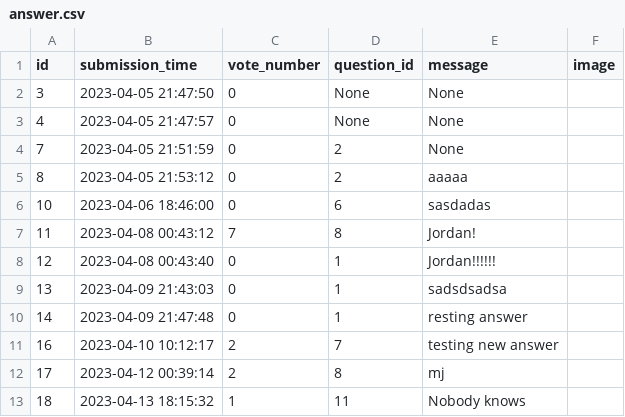
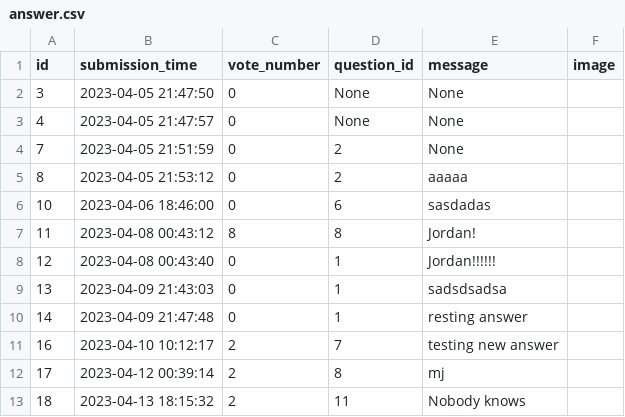
Before and after one commit to RadekRo/ask-mate, a CSV file: data/answer.csv, drawn as a sheet.

```diff
--- a/data/answer.csv
+++ b/data/answer.csv
@@ -6,3 +6,3 @@ id,submission_time,vote_number,question_id,message,image
 10,2023-04-06 18:46:00,0,6,sasdadas,
-11,2023-04-08 00:43:12,7,8,Jordan!,
+11,2023-04-08 00:43:12,8,8,Jordan!,
 12,2023-04-08 00:43:40,0,1,Jordan!!!!!!,
@@ -12,2 +12,2 @@ id,submission_time,vote_number,question_id,message,image
 17,2023-04-12 00:39:14,2,8,mj,
-18,2023-04-13 18:15:32,1,11,Nobody knows,
+18,2023-04-13 18:15:32,2,11,Nobody knows,
```
Also changed, not shown: data/question.csv, 1 other file.
